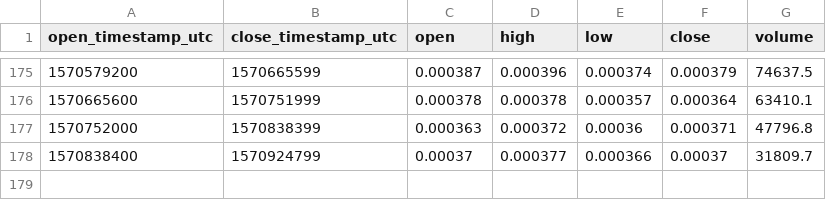
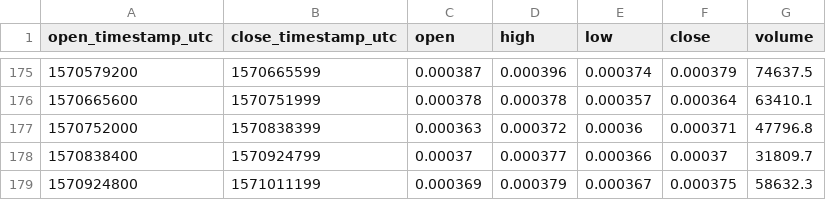
Before and after one commit to cryptobigbro/coinbasepro-EOS-BTC, a CSV file: coinbasepro-EOS-BTC-1d.csv, drawn as a sheet; only a part is shown, gaps mark what is left out; the diff names each change by its address in the sheet, - before the commit and + after, or states it on an @@ line.

```diff
--- a/coinbasepro-EOS-BTC-1d.csv
+++ b/coinbasepro-EOS-BTC-1d.csv
+row 179: 1570924800 | 1571011199 | 0.000369 | 0.000379 | 0.000367 | 0.000375 | 58632.3
```
Also changed, not shown: coinbasepro-EOS-BTC-1h.csv.
